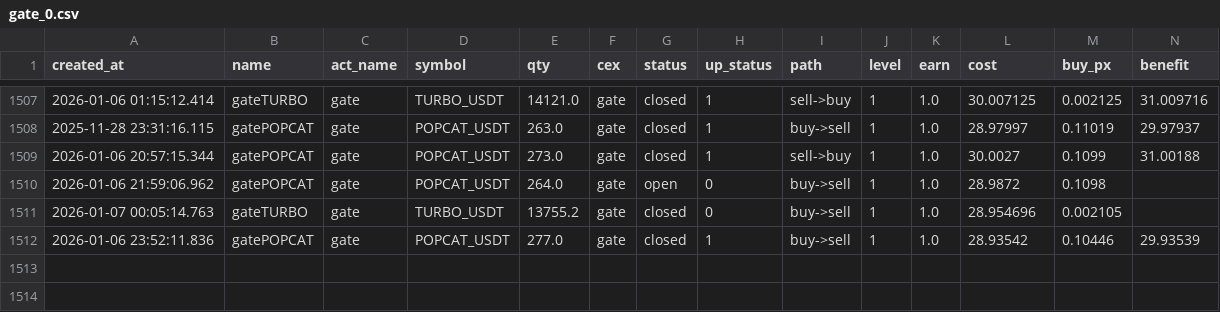
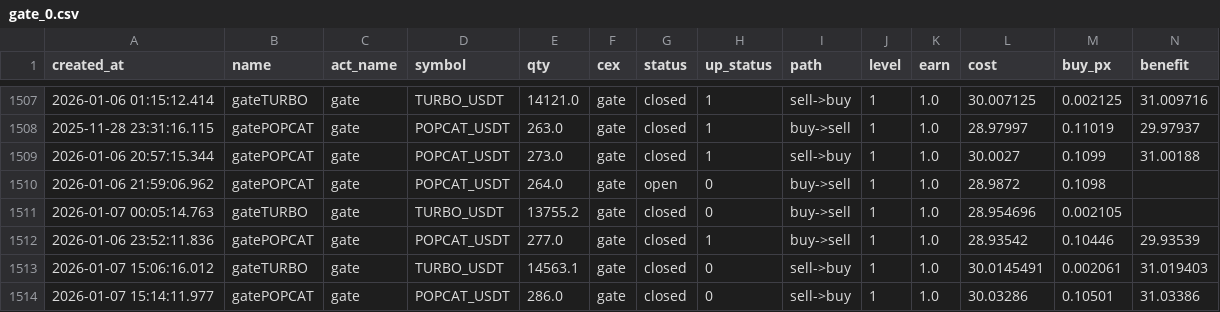
Before and after one commit to meme2046/data, a CSV file: gate_0.csv, drawn as a sheet; only a part is shown, gaps mark what is left out; rows hold the shown columns only; the diff names each change by its address in the sheet, - before the commit and + after, or states it on an @@ line.

```diff
--- a/gate_0.csv
+++ b/gate_0.csv
+row 1513: 2026-01-07 15:06:16.012 | gateTURBO | gate | TURBO_USDT | 14563.1 | gate | closed | 0 | sell->buy | 1 | 1.0 | 30.0145491 | 0.002061 | 31.019403
+row 1514: 2026-01-07 15:14:11.977 | gatePOPCAT | gate | POPCAT_USDT | 286.0 | gate | closed | 0 | sell->buy | 1 | 1.0 | 30.03286 | 0.10501 | 31.03386
```
Also changed, not shown: bitget_sf_0.csv, 1 other file.
